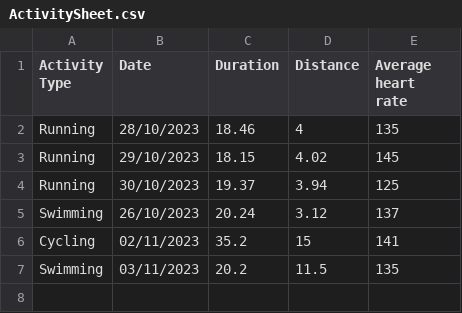
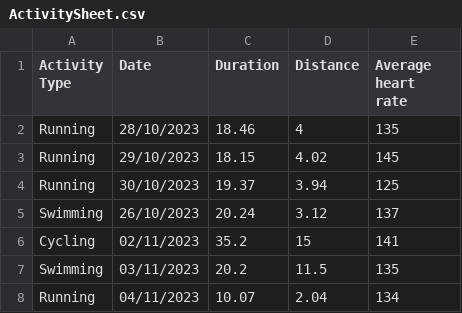
Before and after one commit to Smartisek/ActivityTracker, a CSV file: ActivitySheet.csv, drawn as a sheet; the diff names each change by its address in the sheet, - before the commit and + after, or states it on an @@ line.

```diff
--- a/ActivitySheet.csv
+++ b/ActivitySheet.csv
+row 8: Running | 04/11/2023 | 10.07 | 2.04 | 134
```
Also changed, not shown: 2 other files.
